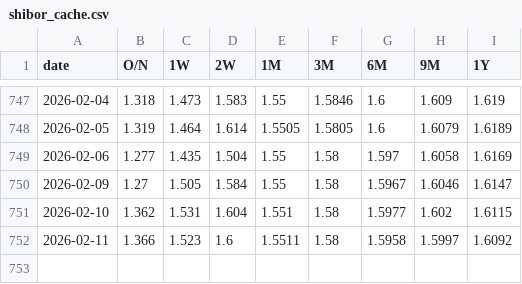
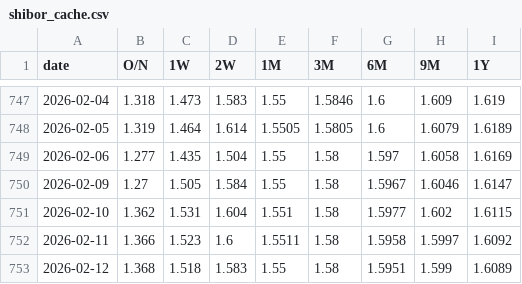
Before and after one commit to mountainguan/Chanlun_Tutor, a CSV file: data/shibor_cache.csv, drawn as a sheet; only a part is shown, gaps mark what is left out.

```diff
--- a/data/shibor_cache.csv
+++ b/data/shibor_cache.csv
@@ -752 +752,2 @@ date,O/N,1W,2W,1M,3M,6M,9M,1Y
 2026-02-11,1.366,1.523,1.6,1.5511,1.58,1.5958,1.5997,1.6092
+2026-02-12,1.368,1.518,1.583,1.55,1.58,1.5951,1.599,1.6089
```
Also changed, not shown: data/market_sentiment_cache.csv, 22 other files.
